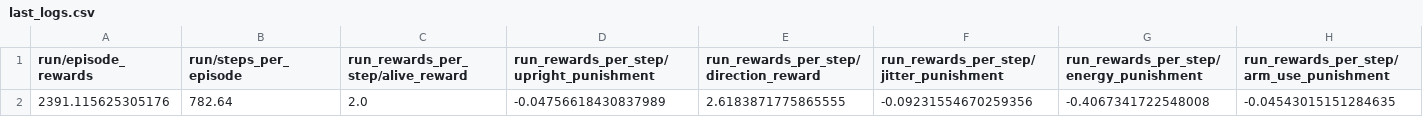
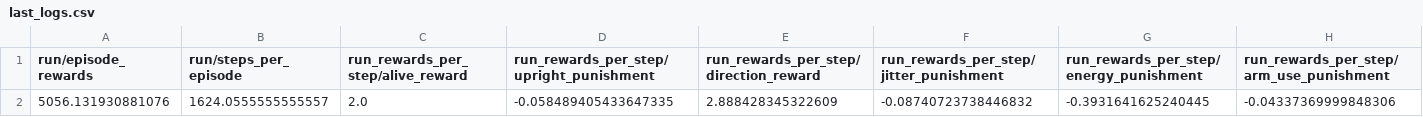
Before and after one commit to tonianai/tonian_train, a CSV file: models/forward_running_high_energy_cost/last_logs.csv, drawn as a sheet; only a part is shown; removed rows and columns are numbered as before the commit, all else as after; rows hold the shown columns only; the diff names each change by its address in the sheet, - before the commit and + after, or states it on an @@ line.

```diff
--- a/models/forward_running_high_energy_cost/last_logs.csv
+++ b/models/forward_running_high_energy_cost/last_logs.csv
-row 2: 2391.115625305176 | 782.64 | 2.0 | -0.04756618430837989 | 2.6183871775865555 | -0.09231554670259356 | -0.4067341722548008 | -0.04543015151284635
+row 2: 5056.131930881076 | 1624.0555555555557 | 2.0 | -0.058489405433647335 | 2.888428345322609 | -0.08740723738446832 | -0.3931641625240445 | -0.04337369999848306
```
Also changed, not shown: models/forward_running_high_energy_cost/max_logs.csv, 14 other files.
